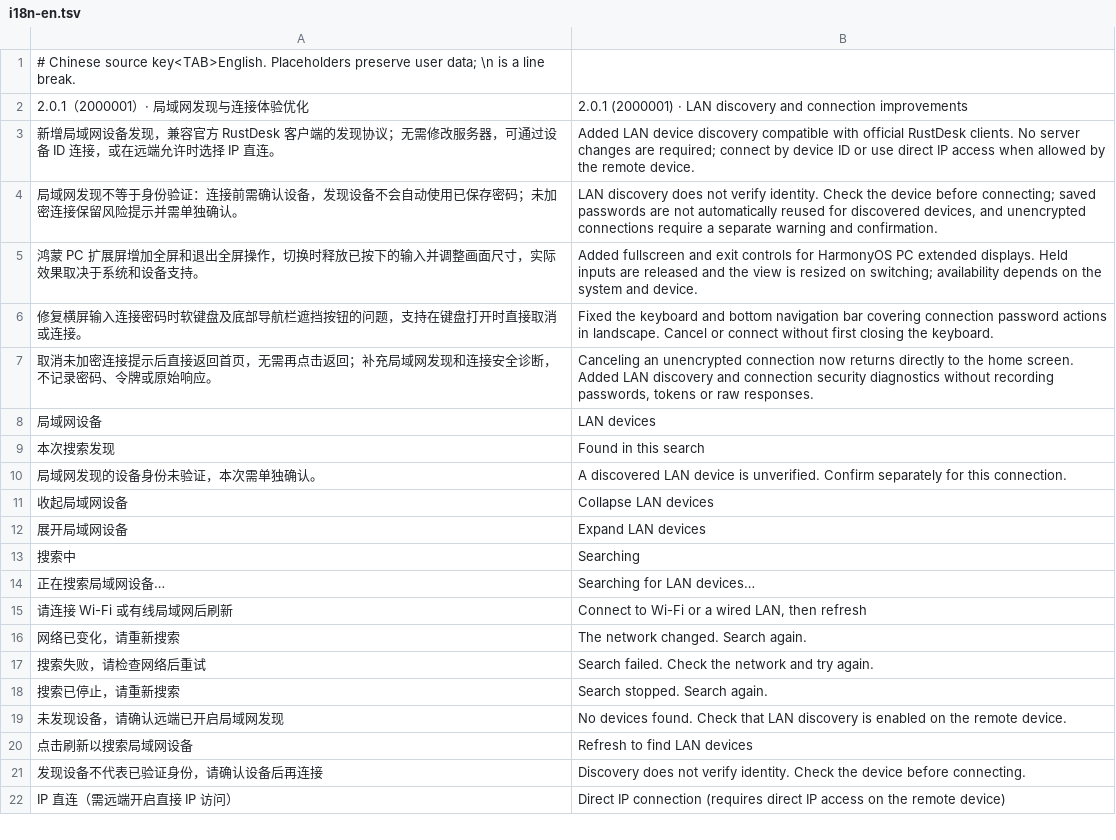
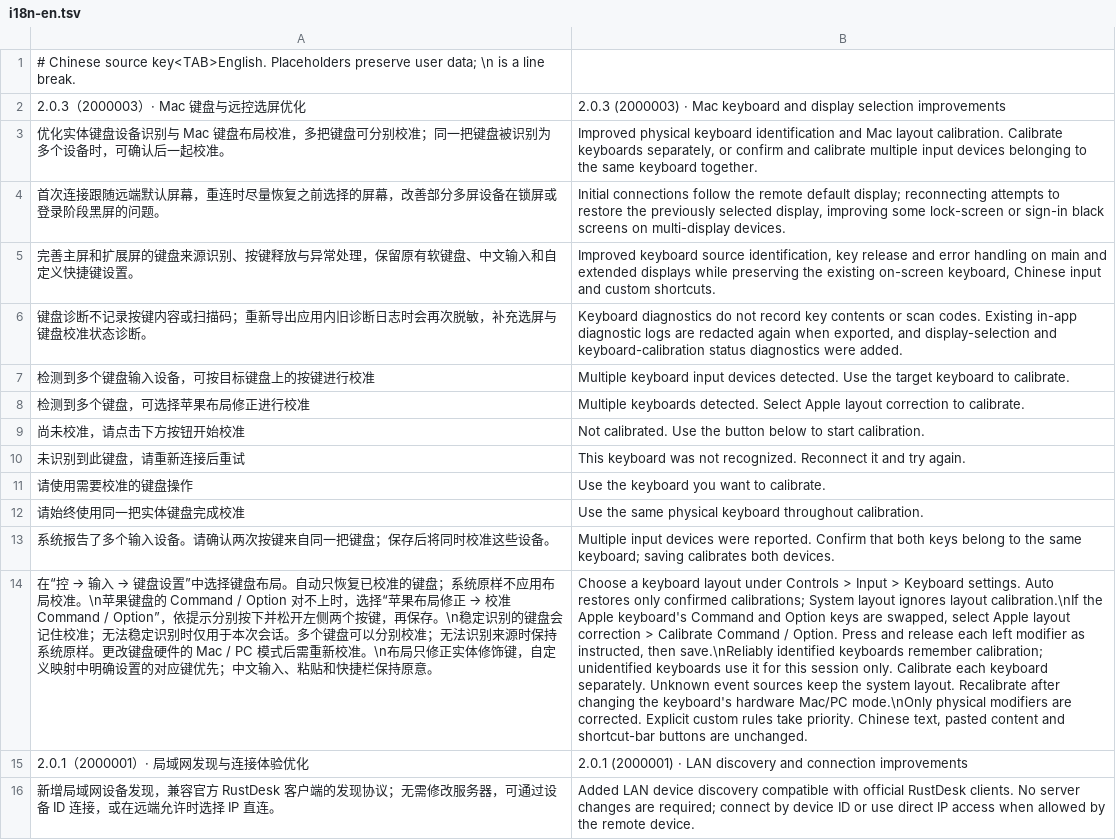
Before and after one commit to oliverhy/StarRustDesk, a TSV file: tools/i18n-en.tsv, drawn as a sheet; only a part is shown; the shorter side is filled out with more unchanged rows; the diff names each change by its address in the sheet, - before the commit and + after, or states it on an @@ line.

Commit message:
Release 芝麻远控 2.0.3: improve Mac keyboard and display selection

```diff
--- a/tools/i18n-en.tsv
+++ b/tools/i18n-en.tsv
+row 2: 2.0.3（2000003）· Mac 键盘与远控选屏优化 | 2.0.3 (2000003) · Mac keyboard and display selection improvements
+row 3: 优化实体键盘设备识别与 Mac 键盘布局校准，多把键盘可分别校准；同一把键盘被识别为多个设备时，可确认后一起校准。 | Improved physical keyboard identification and Mac layout calibration. Calibrate keyboards separately, or confirm and calibrate multiple input devices belonging to the same keyboard together.
+row 4: 首次连接跟随远端默认屏幕，重连时尽量恢复之前选择的屏幕，改善部分多屏设备在锁屏或登录阶段黑屏的问题。 | Initial connections follow the remote default display; reconnecting attempts to restore the previously selected display, improving some lock-screen or sign-in black screens on multi-display devices.
+row 5: 完善主屏和扩展屏的键盘来源识别、按键释放与异常处理，保留原有软键盘、中文输入和自定义快捷键设置。 | Improved keyboard source identification, key release and error handling on main and extended displays while preserving the existing on-screen keyboard, Chinese input and custom shortcuts.
+row 6: 键盘诊断不记录按键内容或扫描码；重新导出应用内旧诊断日志时会再次脱敏，补充选屏与键盘校准状态诊断。 | Keyboard diagnostics do not record key contents or scan codes. Existing in-app diagnostic logs are redacted again when exported, and display-selection and keyboard-calibration status diagnostics were added.
+row 7: 检测到多个键盘输入设备，可按目标键盘上的按键进行校准 | Multiple keyboard input devices detected. Use the target keyboard to calibrate.
+row 8: 检测到多个键盘，可选择苹果布局修正进行校准 | Multiple keyboards detected. Select Apple layout correction to calibrate.
+row 9: 尚未校准，请点击下方按钮开始校准 | Not calibrated. Use the button below to start calibration.
+row 10: 未识别到此键盘，请重新连接后重试 | This keyboard was not recognized. Reconnect it and try again.
+row 11: 请使用需要校准的键盘操作 | Use the keyboard you want to calibrate.
+row 12: 请始终使用同一把实体键盘完成校准 | Use the same physical keyboard throughout calibration.
+row 13: 系统报告了多个输入设备。请确认两次按键来自同一把键盘；保存后将同时校准这些设备。 | Multiple input devices were reported. Confirm that both keys belong to the same keyboard; saving calibrates both devices.
+row 14: 在“控 → 输入 → 键盘设置”中选择键盘布局。自动只恢复已校准的键盘；系统原样不应用布局校准。\n苹果键盘的 Command / Option 对不上时，选择“苹果布局修正 → 校准 Command / Option”，依提示分别按下并松开左侧两个按键，再保存。\n稳定识别的键盘会记住校准；无法稳定识别时仅用于本次会话。多个键盘可以分别校准；无法识别来源时保持系统原样。更改键盘硬件的 Mac / PC 模式后需重新校准。\n布局只修正实体修饰键，自定义映射中明确设置的对应键优先；中文输入、粘贴和快捷栏保持原意。 | Choose a keyboard layout under Controls > Input > Keyboard settings. Auto restores only confirmed calibrations; System layout ignores layout calibration.\nIf the Apple keyboard's Command and Option keys are swapped, select Apple layout correction > Calibrate Command / Option. Press and release each left modifier as instructed, then save.\nReliably identified keyboards remember calibration; unidentified keyboards use it for this session only. Calibrate each keyboard separately. Unknown event sources keep the system layout. Recalibrate after changing the keyboard's hardware Mac/PC mode.\nOnly physical modifiers are corrected. Explicit custom rules take priority. Chinese text, pasted content and shortcut-bar buttons are unchanged.
```
Also changed, not shown: 27 other files.
